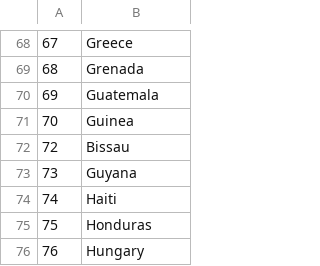
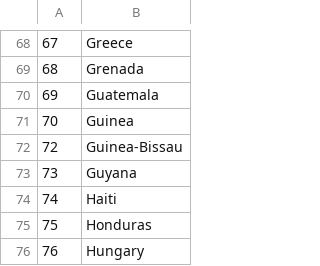
Before and after one commit to Funkeyhotrod/20th-Century, a CSV file: countries_list_20th_century.csv, drawn as a sheet; only a part is shown, gaps mark what is left out.

```diff
--- a/countries_list_20th_century.csv
+++ b/countries_list_20th_century.csv
@@ -71,3 +71,3 @@
 70,Guinea
-72,Bissau
+72,Guinea-Bissau
 73,Guyana
```
Also changed, not shown: country_20th_century_relationships.csv, 2 other files.
